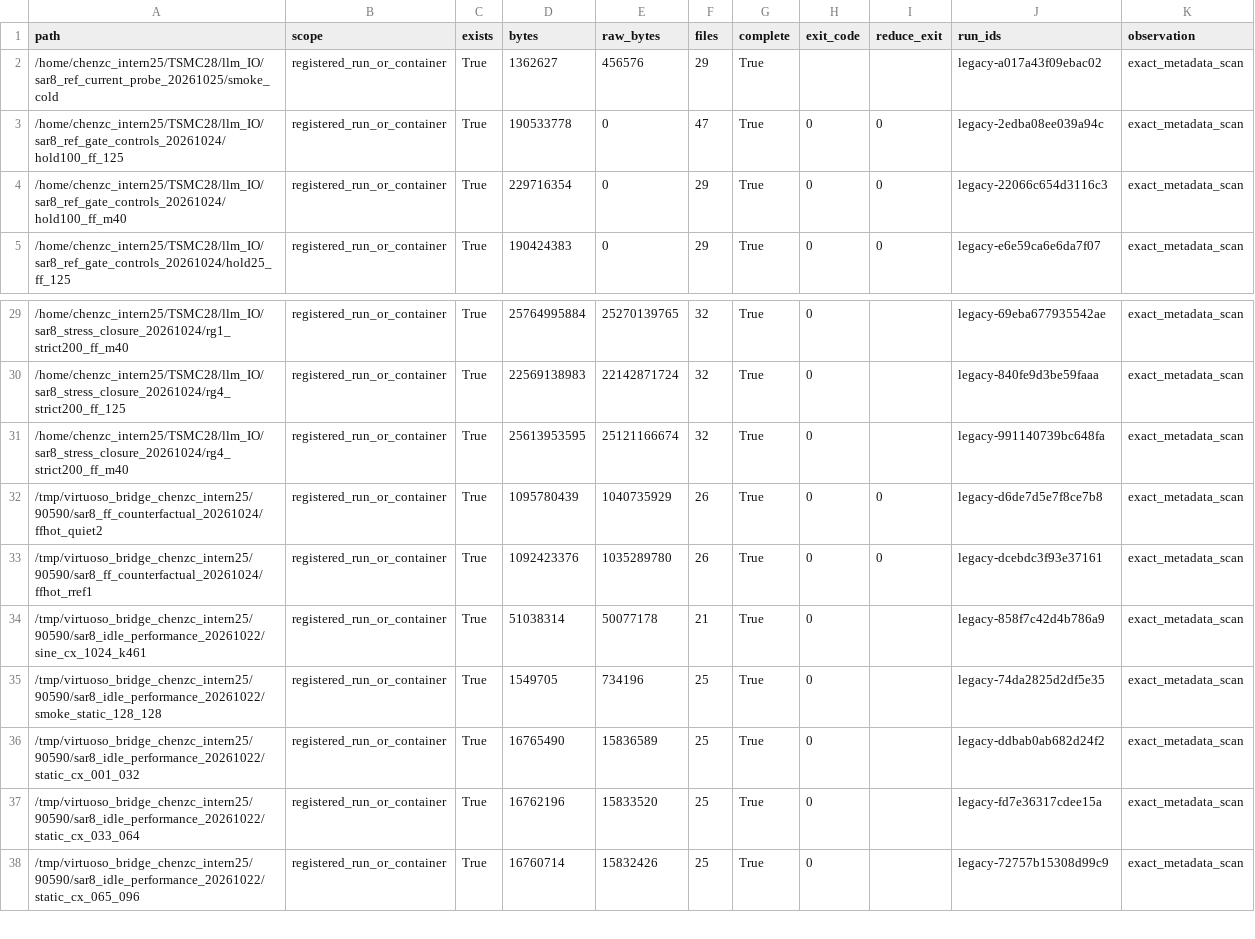
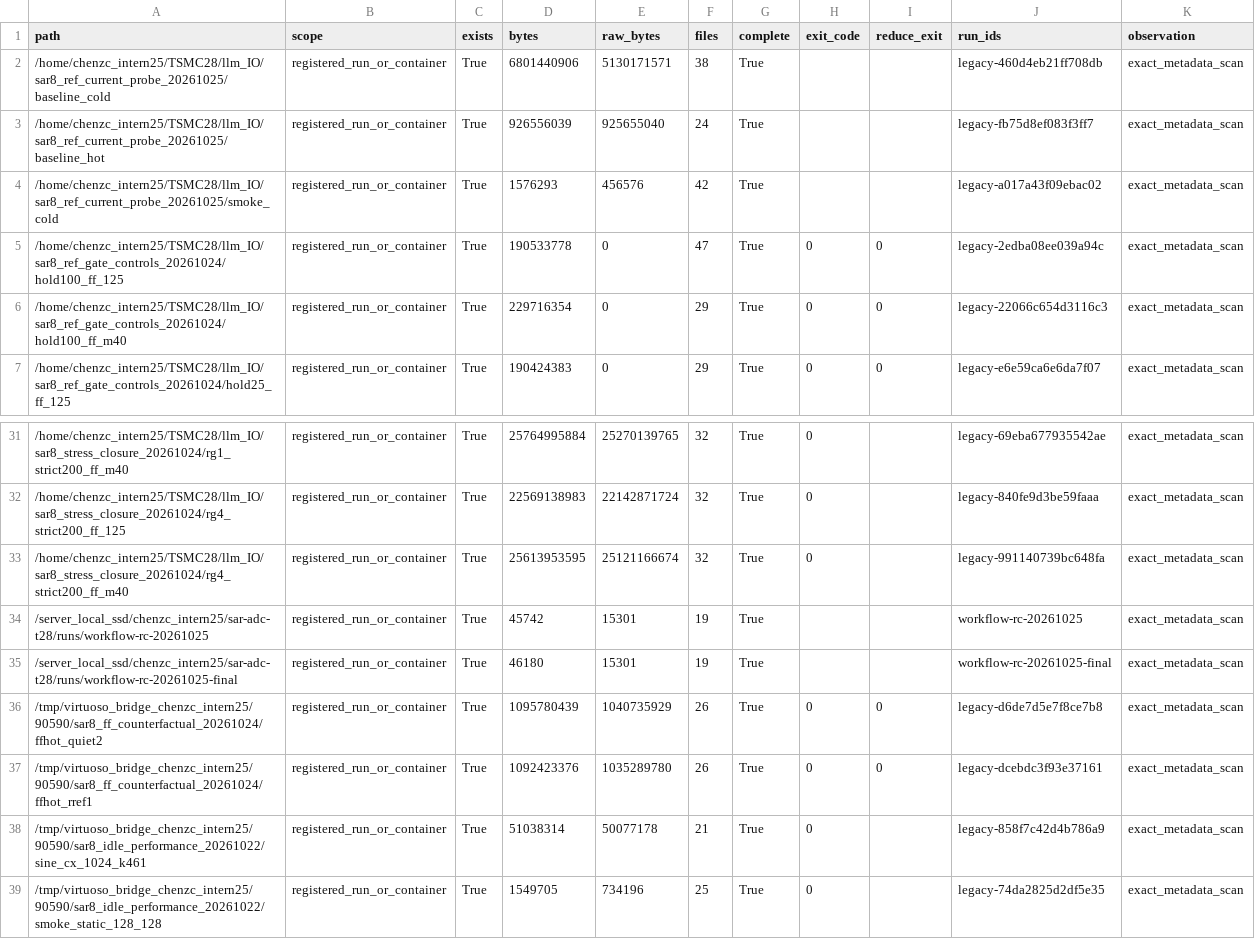
Before and after one commit to chenzc24/sar-adc-t28, a CSV file: management/inventory/remote_directories.csv, drawn as a sheet; only a part is shown, gaps mark what is left out; the shorter side is filled out with more unchanged rows.

```diff
--- a/management/inventory/remote_directories.csv
+++ b/management/inventory/remote_directories.csv
@@ -1,3 +1,5 @@
 path,scope,exists,bytes,raw_bytes,files,complete,exit_code,reduce_exit,run_ids,observation
-/home/chenzc_intern25/TSMC28/llm_IO/sar8_ref_current_probe_20261025/smoke_cold,registered_run_or_container,True,1362627,456576,29,True,,,legacy-a017a43f09ebac02,exact_metadata_scan
+/home/chenzc_intern25/TSMC28/llm_IO/sar8_ref_current_probe_20261025/baseline_cold,registered_run_or_container,True,6801440906,5130171571,38,True,,,legacy-460d4eb21ff708db,exact_metadata_scan
+/home/chenzc_intern25/TSMC28/llm_IO/sar8_ref_current_probe_20261025/baseline_hot,registered_run_or_container,True,926556039,925655040,24,True,,,legacy-fb75d8ef083f3ff7,exact_metadata_scan
+/home/chenzc_intern25/TSMC28/llm_IO/sar8_ref_current_probe_20261025/smoke_cold,registered_run_or_container,True,1576293,456576,42,True,,,legacy-a017a43f09ebac02,exact_metadata_scan
 /home/chenzc_intern25/TSMC28/llm_IO/sar8_ref_gate_controls_20261024/hold100_ff_125,registered_run_or_container,True,190533778,0,47,True,0,0,legacy-2edba08ee039a94c,exact_metadata_scan
@@ -31,2 +33,4 @@
 /home/chenzc_intern25/TSMC28/llm_IO/sar8_stress_closure_20261024/rg4_strict200_ff_m40,registered_run_or_container,True,25613953595,25121166674,32,True,0,,legacy-991140739bc648fa,exact_metadata_scan
+/server_local_ssd/chenzc_intern25/sar-adc-t28/runs/workflow-rc-20261025,registered_run_or_container,True,45742,15301,19,True,,,workflow-rc-20261025,exact_metadata_scan
+/server_local_ssd/chenzc_intern25/sar-adc-t28/runs/workflow-rc-20261025-final,registered_run_or_container,True,46180,15301,19,True,,,workflow-rc-20261025-final,exact_metadata_scan
 /tmp/virtuoso_bridge_chenzc_intern25/90590/sar8_ff_counterfactual_20261024/ffhot_quiet2,registered_run_or_container,True,1095780439,1040735929,26,True,0,0,legacy-d6de7d5e7f8ce7b8,exact_metadata_scan
```
Also changed, not shown: management/inventory/local_files.csv, management/inventory/local_outputs.csv, 27 other files.
